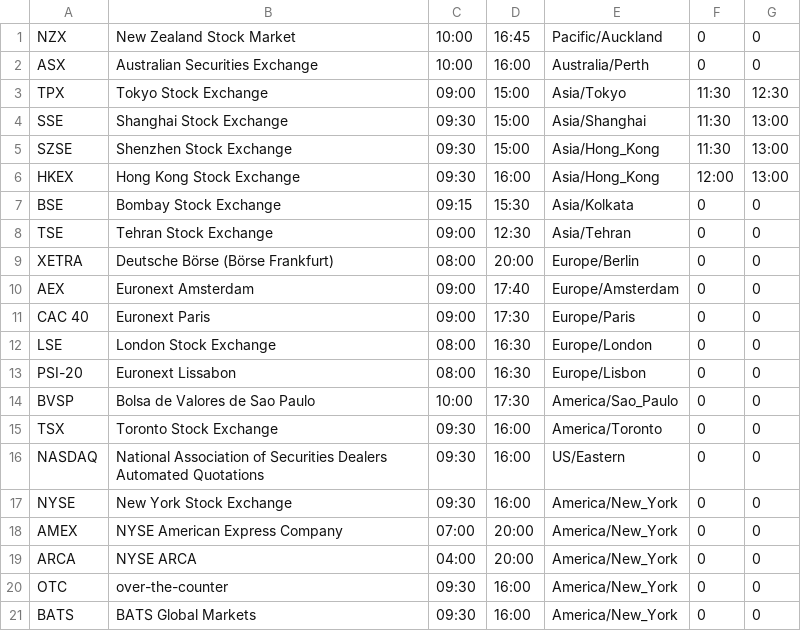
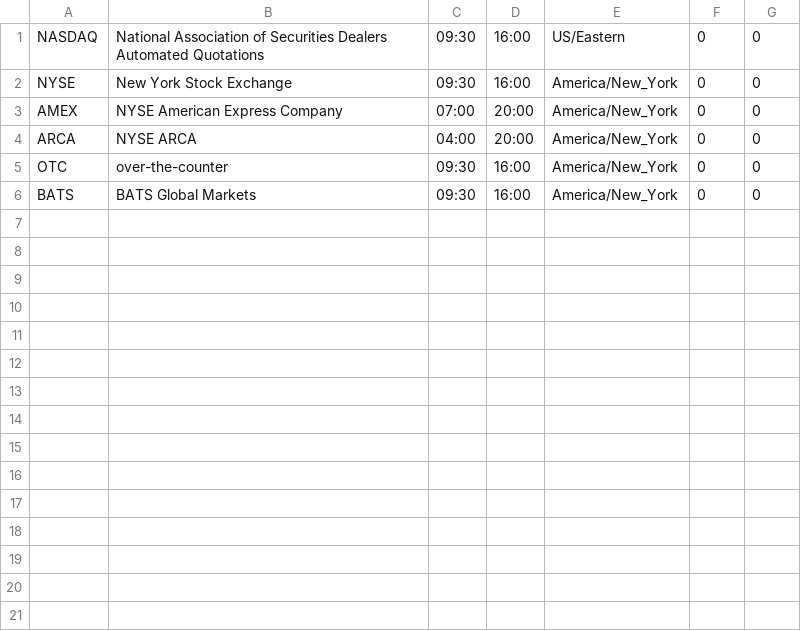
Before and after one commit to KimDotcom58/Flask-Web-App-Tutorial, a CSV file: website/markets.csv, drawn as a sheet.

```diff
--- a/website/markets.csv
+++ b/website/markets.csv
@@ -1,16 +1 @@
-NZX,New Zealand Stock Market,10:00,16:45,Pacific/Auckland,0,0
-ASX,Australian Securities Exchange,10:00,16:00,Australia/Perth,0,0
-TPX,Tokyo Stock Exchange,09:00,15:00,Asia/Tokyo,11:30,12:30
-SSE,Shanghai Stock Exchange,09:30,15:00,Asia/Shanghai,11:30,13:00
-SZSE,Shenzhen Stock Exchange,09:30,15:00,Asia/Hong_Kong,11:30,13:00
-HKEX,Hong Kong Stock Exchange,09:30,16:00,Asia/Hong_Kong,12:00,13:00
-BSE,Bombay Stock Exchange,09:15,15:30,Asia/Kolkata,0,0
-TSE,Tehran Stock Exchange,09:00,12:30,Asia/Tehran,0,0
-XETRA,Deutsche Börse (Börse Frankfurt),08:00,20:00,Europe/Berlin,0,0
-AEX,Euronext Amsterdam,09:00,17:40,Europe/Amsterdam,0,0
-CAC 40,Euronext Paris,09:00,17:30,Europe/Paris,0,0
-LSE,London Stock Exchange,08:00,16:30,Europe/London,0,0
-PSI-20,Euronext Lissabon,08:00,16:30,Europe/Lisbon,0,0
-BVSP,Bolsa de Valores de Sao Paulo,10:00,17:30,America/Sao_Paulo,0,0
-TSX,Toronto Stock Exchange,09:30,16:00,America/Toronto,0,0
 NASDAQ,National Association of Securities Dealers Automated Quotations,09:30,16:00,US/Eastern,0,0
```
Also changed, not shown: 17 other files.
